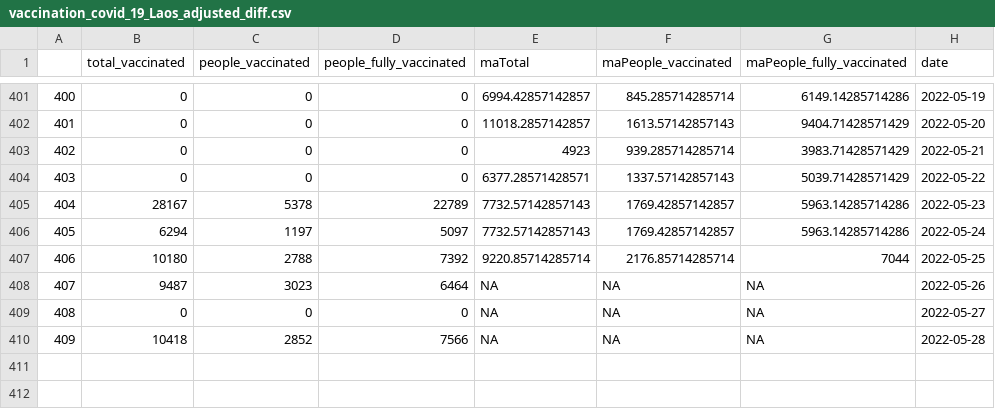
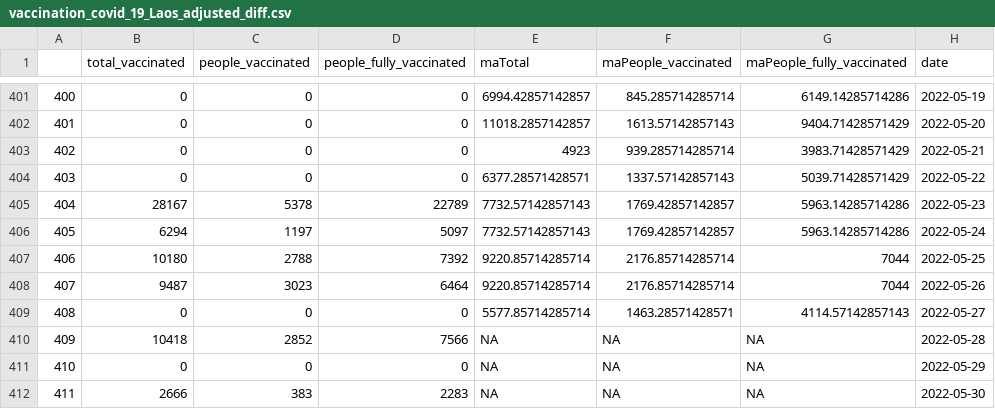
Before and after one commit to douangtavanh/covid-19-data-laos, a CSV file: data/vaccination_covid_19_Laos_adjusted_diff.csv, drawn as a sheet; only a part is shown, gaps mark what is left out.

```diff
--- a/data/vaccination_covid_19_Laos_adjusted_diff.csv
+++ b/data/vaccination_covid_19_Laos_adjusted_diff.csv
@@ -407,4 +407,6 @@
 "406",10180,2788,7392,9220.85714285714,2176.85714285714,7044,2022-05-25
-"407",9487,3023,6464,NA,NA,NA,2022-05-26
-"408",0,0,0,NA,NA,NA,2022-05-27
+"407",9487,3023,6464,9220.85714285714,2176.85714285714,7044,2022-05-26
+"408",0,0,0,5577.85714285714,1463.28571428571,4114.57142857143,2022-05-27
 "409",10418,2852,7566,NA,NA,NA,2022-05-28
+"410",0,0,0,NA,NA,NA,2022-05-29
+"411",2666,383,2283,NA,NA,NA,2022-05-30
```
Also changed, not shown: data/vaccination_covid_19_Laos.csv, data/vaccination_covid_19_Laos_adjusted.csv, 1 other file.
